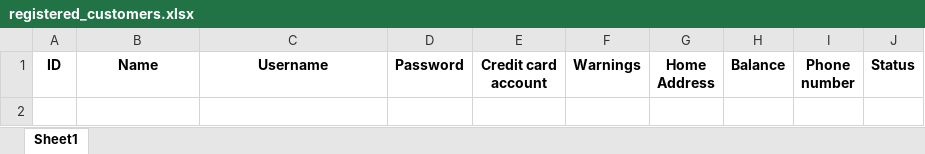
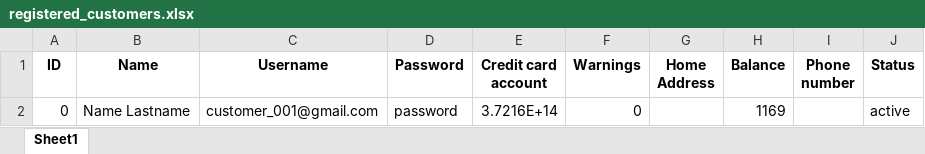
Before and after one commit to ZiY1/Online-Computer-Store-System, an Excel workbook: csv_files/registered_customers.xlsx, sheet Sheet1, drawn as a sheet; values as stored, in another font and other column widths than the file's, no borders; the diff names each change by its address in the sheet, - before the commit and + after, or states it on an @@ line.

```diff
--- a/csv_files/registered_customers.xlsx (sheet Sheet1)
+++ b/csv_files/registered_customers.xlsx (sheet Sheet1)
+row 2: 0 | Name Lastname | customer_001@gmail.com | password | 3.7216E+14 | 0 |  | 1169 |  | active
```
Also changed, not shown: csv_files/items.xlsx, csv_files/orders.xlsx.
